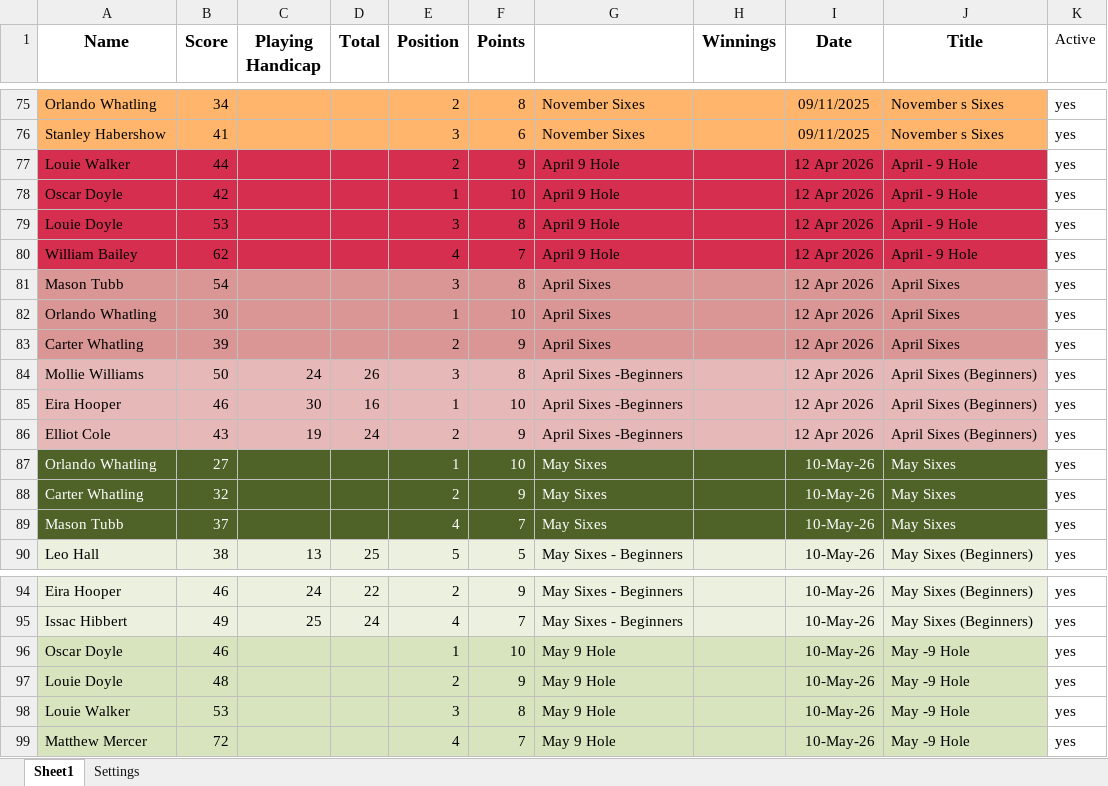
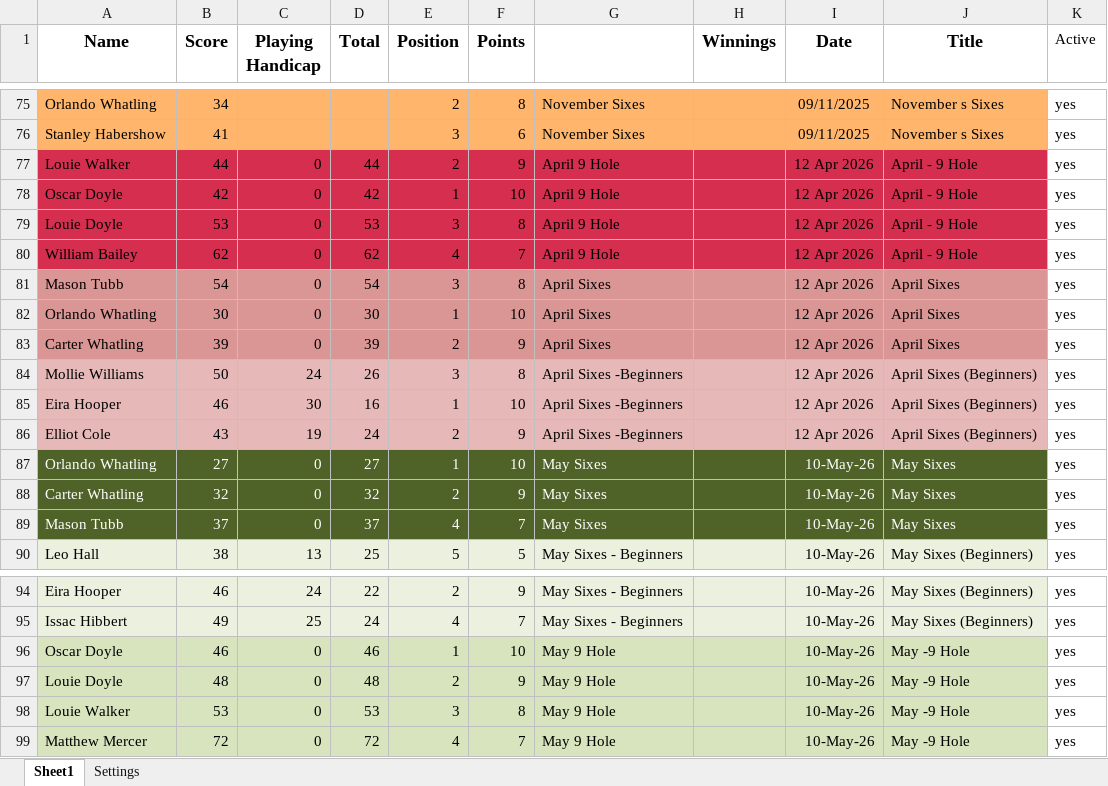
Before and after one commit to CMPtechnik/CheadleGolfAcademy, an Excel workbook: data/leaguedata.xlsx, sheet Sheet1, drawn as a sheet; only a part is shown, gaps mark what is left out; values as stored, in another font and other column widths than the file's, no borders; the diff names each change by its address in the sheet, - before the commit and + after, or states it on an @@ line.

Commit message:
Update leaguedata.xlsx

```diff
--- a/data/leaguedata.xlsx (sheet Sheet1)
+++ b/data/leaguedata.xlsx (sheet Sheet1)
-C77:C83 (Playing Handicap): (empty)
+C77:C83 (Playing Handicap): 0
-D77 (Total): (empty)
+D77 (Total): 44
-D78 (Total): (empty)
+D78 (Total): 42
-D79 (Total): (empty)
+D79 (Total): 53
-D80 (Total): (empty)
+D80 (Total): 62
-D81 (Total): (empty)
+D81 (Total): 54
-D82 (Total): (empty)
+D82 (Total): 30
-D83 (Total): (empty)
+D83 (Total): 39
-C87:C89 (Playing Handicap): (empty)
+C87:C89 (Playing Handicap): 0
-D87 (Total): (empty)
+D87 (Total): 27
-D88 (Total): (empty)
+D88 (Total): 32
-D89 (Total): (empty)
+D89 (Total): 37
-C96:C99 (Playing Handicap): (empty)
+C96:C99 (Playing Handicap): 0
-D96 (Total): (empty)
+D96 (Total): 46
-D97 (Total): (empty)
+D97 (Total): 48
-D98 (Total): (empty)
+D98 (Total): 53
-D99 (Total): (empty)
+D99 (Total): 72
```
